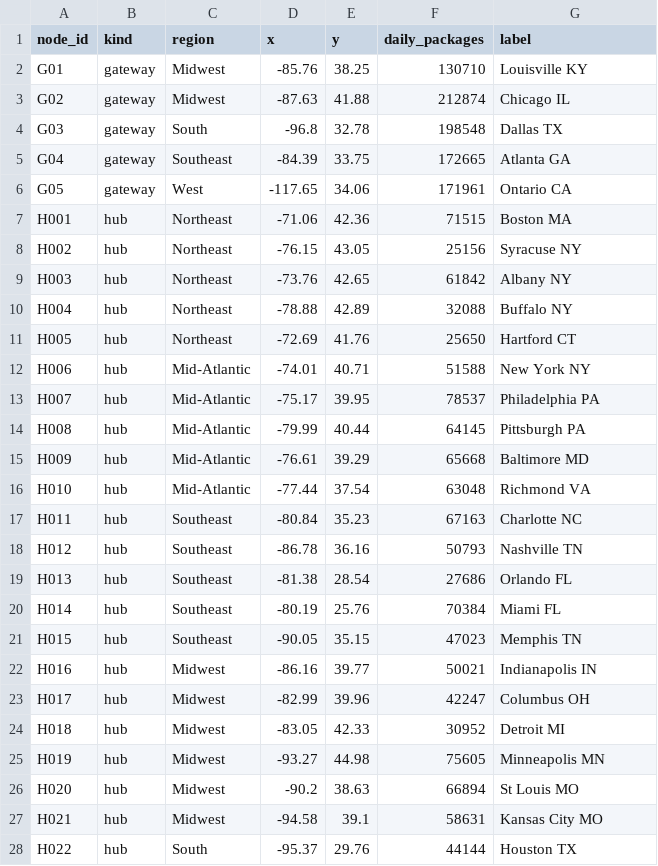
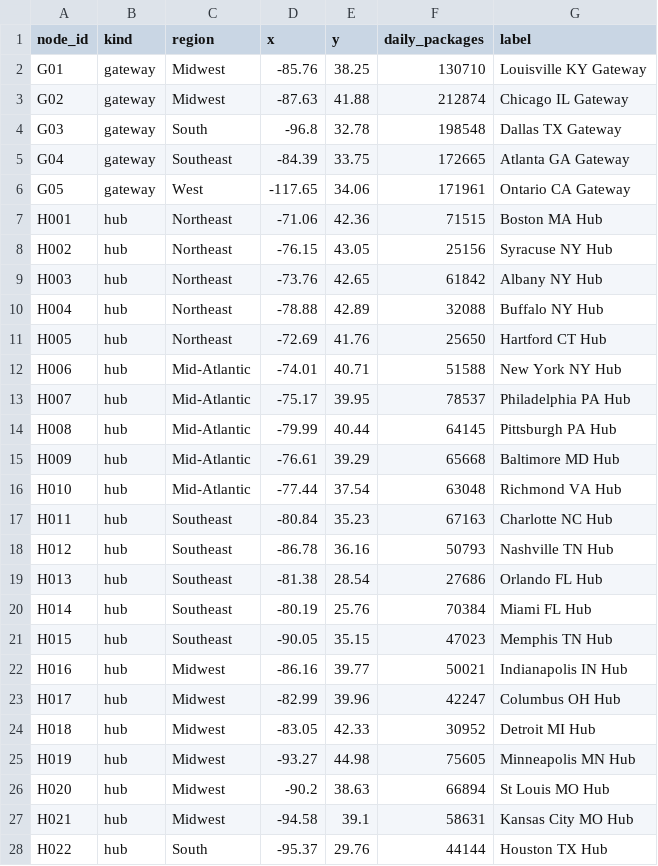
Before and after one commit to timothyfraser/netsci, a CSV file: data/projects/ups-ground-network/nodes.csv, drawn as a sheet; only a part is shown; the diff covers the shown part only.

```diff
--- a/data/projects/ups-ground-network/nodes.csv
+++ b/data/projects/ups-ground-network/nodes.csv
@@ -1,28 +1,28 @@
 node_id,kind,region,x,y,daily_packages,label
-G01,gateway,Midwest,-85.76,38.25,130710,Louisville KY
-G02,gateway,Midwest,-87.63,41.88,212874,Chicago IL
-G03,gateway,South,-96.8,32.78,198548,Dallas TX
-G04,gateway,Southeast,-84.39,33.75,172665,Atlanta GA
-G05,gateway,West,-117.65,34.06,171961,Ontario CA
-H001,hub,Northeast,-71.06,42.36,71515,Boston MA
-H002,hub,Northeast,-76.15,43.05,25156,Syracuse NY
-H003,hub,Northeast,-73.76,42.65,61842,Albany NY
-H004,hub,Northeast,-78.88,42.89,32088,Buffalo NY
-H005,hub,Northeast,-72.69,41.76,25650,Hartford CT
-H006,hub,Mid-Atlantic,-74.01,40.71,51588,New York NY
-H007,hub,Mid-Atlantic,-75.17,39.95,78537,Philadelphia PA
-H008,hub,Mid-Atlantic,-79.99,40.44,64145,Pittsburgh PA
-H009,hub,Mid-Atlantic,-76.61,39.29,65668,Baltimore MD
-H010,hub,Mid-Atlantic,-77.44,37.54,63048,Richmond VA
-H011,hub,Southeast,-80.84,35.23,67163,Charlotte NC
-H012,hub,Southeast,-86.78,36.16,50793,Nashville TN
-H013,hub,Southeast,-81.38,28.54,27686,Orlando FL
-H014,hub,Southeast,-80.19,25.76,70384,Miami FL
-H015,hub,Southeast,-90.05,35.15,47023,Memphis TN
-H016,hub,Midwest,-86.16,39.77,50021,Indianapolis IN
-H017,hub,Midwest,-82.99,39.96,42247,Columbus OH
-H018,hub,Midwest,-83.05,42.33,30952,Detroit MI
-H019,hub,Midwest,-93.27,44.98,75605,Minneapolis MN
-H020,hub,Midwest,-90.2,38.63,66894,St Louis MO
-H021,hub,Midwest,-94.58,39.1,58631,Kansas City MO
-H022,hub,South,-95.37,29.76,44144,Houston TX
+G01,gateway,Midwest,-85.76,38.25,130710,Louisville KY Gateway
+G02,gateway,Midwest,-87.63,41.88,212874,Chicago IL Gateway
+G03,gateway,South,-96.8,32.78,198548,Dallas TX Gateway
+G04,gateway,Southeast,-84.39,33.75,172665,Atlanta GA Gateway
+G05,gateway,West,-117.65,34.06,171961,Ontario CA Gateway
+H001,hub,Northeast,-71.06,42.36,71515,Boston MA Hub
+H002,hub,Northeast,-76.15,43.05,25156,Syracuse NY Hub
+H003,hub,Northeast,-73.76,42.65,61842,Albany NY Hub
+H004,hub,Northeast,-78.88,42.89,32088,Buffalo NY Hub
+H005,hub,Northeast,-72.69,41.76,25650,Hartford CT Hub
+H006,hub,Mid-Atlantic,-74.01,40.71,51588,New York NY Hub
+H007,hub,Mid-Atlantic,-75.17,39.95,78537,Philadelphia PA Hub
+H008,hub,Mid-Atlantic,-79.99,40.44,64145,Pittsburgh PA Hub
+H009,hub,Mid-Atlantic,-76.61,39.29,65668,Baltimore MD Hub
+H010,hub,Mid-Atlantic,-77.44,37.54,63048,Richmond VA Hub
+H011,hub,Southeast,-80.84,35.23,67163,Charlotte NC Hub
+H012,hub,Southeast,-86.78,36.16,50793,Nashville TN Hub
+H013,hub,Southeast,-81.38,28.54,27686,Orlando FL Hub
+H014,hub,Southeast,-80.19,25.76,70384,Miami FL Hub
+H015,hub,Southeast,-90.05,35.15,47023,Memphis TN Hub
+H016,hub,Midwest,-86.16,39.77,50021,Indianapolis IN Hub
+H017,hub,Midwest,-82.99,39.96,42247,Columbus OH Hub
+H018,hub,Midwest,-83.05,42.33,30952,Detroit MI Hub
+H019,hub,Midwest,-93.27,44.98,75605,Minneapolis MN Hub
+H020,hub,Midwest,-90.2,38.63,66894,St Louis MO Hub
+H021,hub,Midwest,-94.58,39.1,58631,Kansas City MO Hub
+H022,hub,South,-95.37,29.76,44144,Houston TX Hub
```
Also changed, not shown: 146 edited cells elsewhere in this file, 23 other files.
